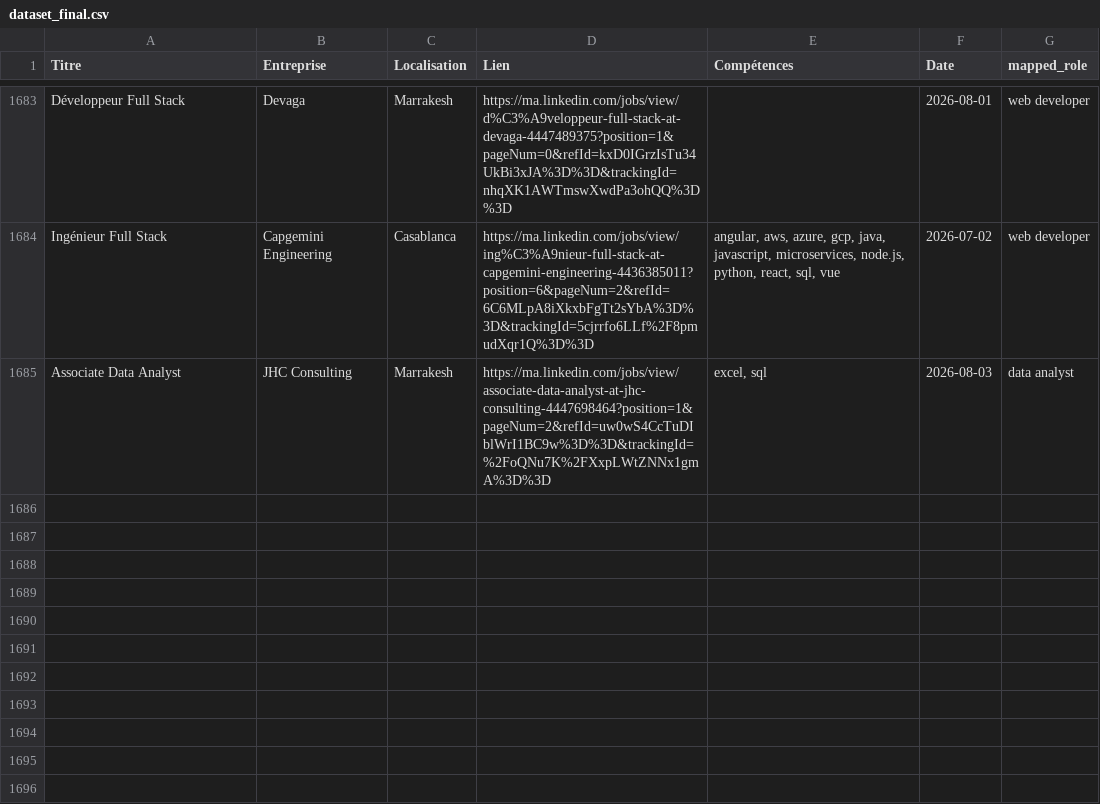
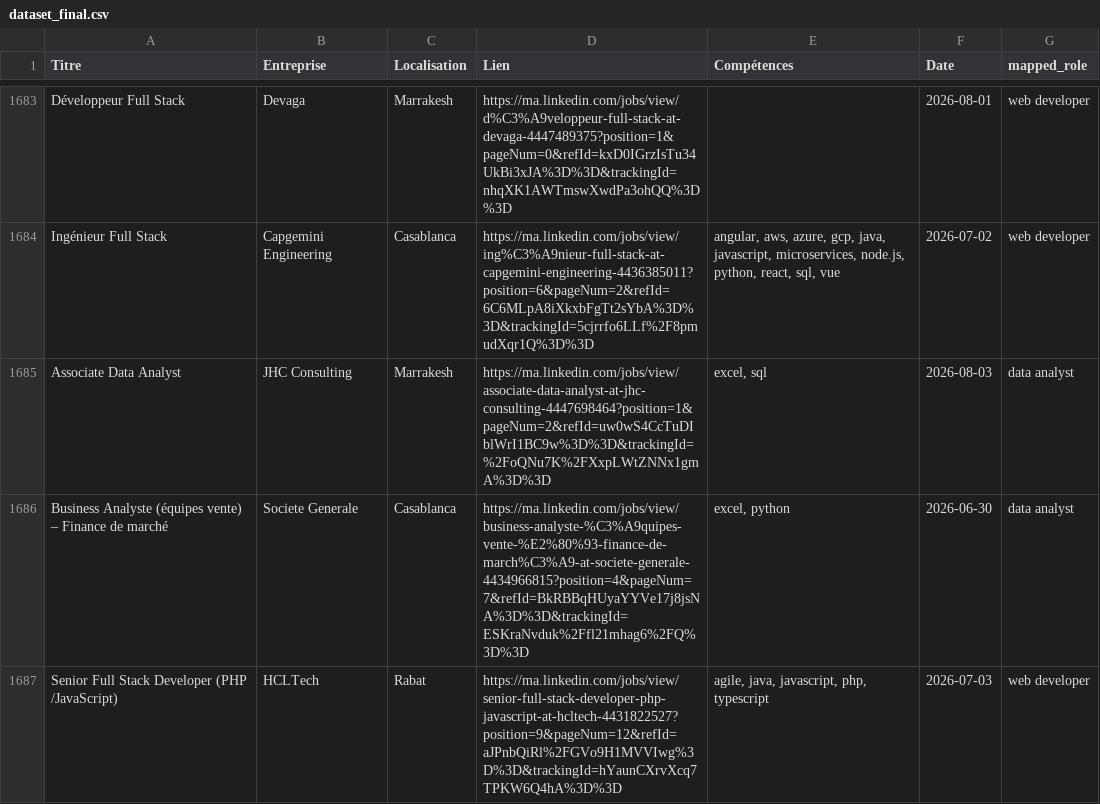
Before and after one commit to mouad-melloul/TechSight, a CSV file: data/dataset_final.csv, drawn as a sheet; only a part is shown, gaps mark what is left out.

```diff
--- a/data/dataset_final.csv
+++ b/data/dataset_final.csv
@@ -1686 +1686,3 @@ Ingénieur Full Stack,Capgemini Engineering,Casablanca,https://ma.linkedin.com/j
 Associate Data Analyst,JHC Consulting,Marrakesh,https://ma.linkedin.com/jobs/view/associate-data-analyst-at-jhc-consulting-4447698464?position=1&pageNum=2&refId=uw0wS4CcTuDIblWrI1BC9w%3D%3D&trackingId=%2FoQNu7K%2FXxpLWtZNNx1gmA%3D%3D,"excel, sql",2026-08-03,data analyst
+Business Analyste (équipes vente) – Finance de marché,Societe Generale,Casablanca,https://ma.linkedin.com/jobs/view/business-analyste-%C3%A9quipes-vente-%E2%80%93-finance-de-march%C3%A9-at-societe-generale-4434966815?position=4&pageNum=7&refId=BkRBBqHUyaYYVe17j8jsNA%3D%3D&trackingId=ESKraNvduk%2Ffl21mhag6%2FQ%3D%3D,"excel, python",2026-06-30,data analyst
+Senior Full Stack Developer (PHP /JavaScript),HCLTech,Rabat,https://ma.linkedin.com/jobs/view/senior-full-stack-developer-php-javascript-at-hcltech-4431822527?position=9&pageNum=12&refId=aJPnbQiRl%2FGVo9H1MVVIwg%3D%3D&trackingId=hYaunCXrvXcq7TPKW6Q4hA%3D%3D,"agile, java, javascript, php, typescript",2026-07-03,web developer
```
